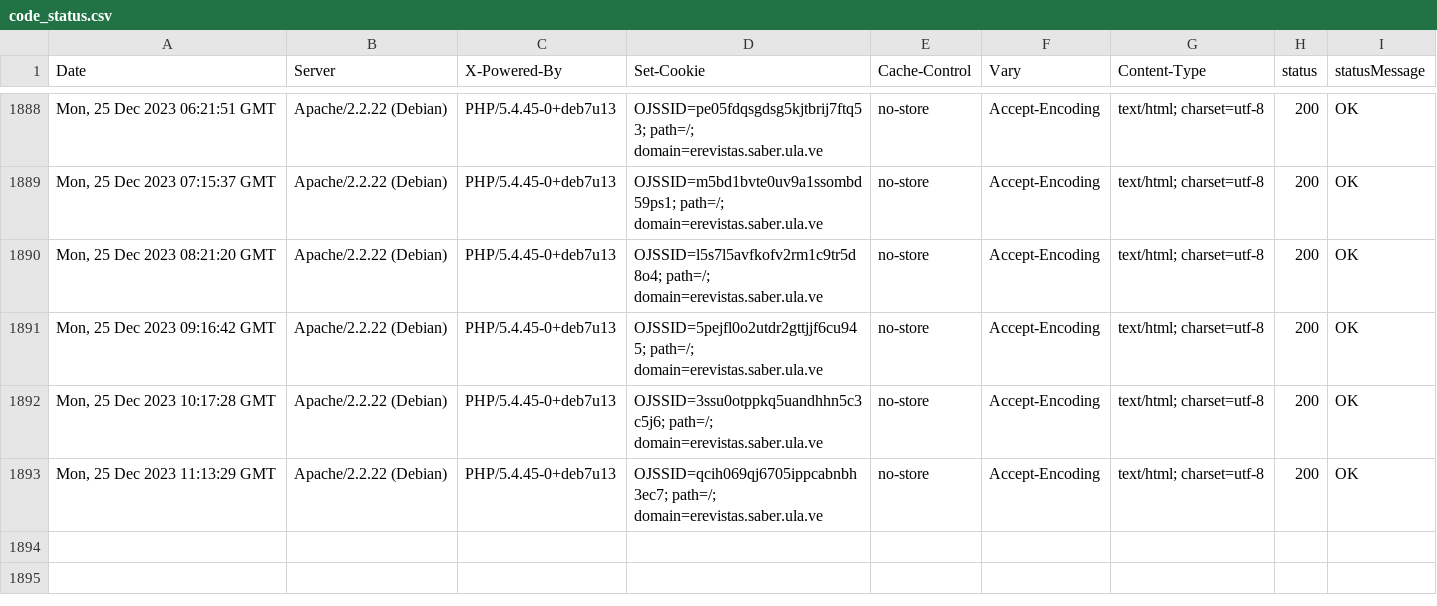
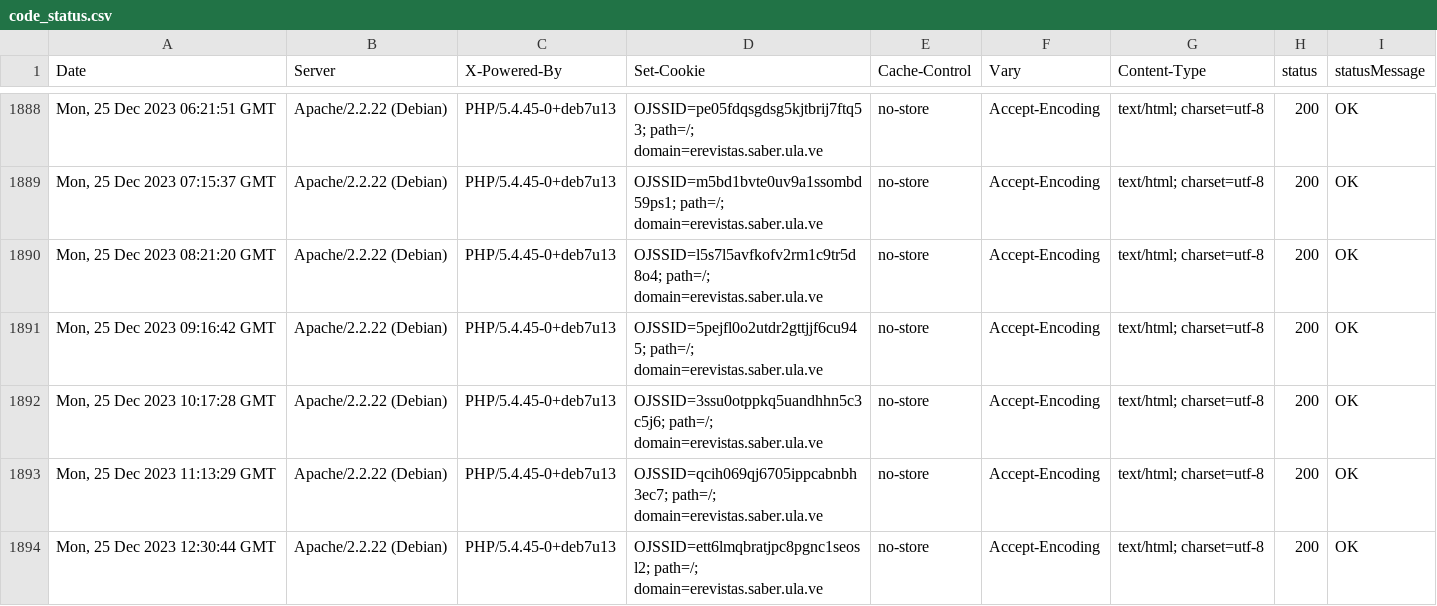
Before and after one commit to luismmontilla/EcotropicosWebStatus, a CSV file: code_status.csv, drawn as a sheet; only a part is shown, gaps mark what is left out; the diff names each change by its address in the sheet, - before the commit and + after, or states it on an @@ line.

Commit message:
Append data to CSV

```diff
--- a/code_status.csv
+++ b/code_status.csv
+row 1894: Mon, 25 Dec 2023 12:30:44 GMT | Apache/2.2.22 (Debian) | PHP/5.4.45-0+deb7u13 | OJSSID=ett6lmqbratjpc8pgnc1seosl2; path=/; domain=erevistas.saber.ula.ve | no-store | Accept-Encoding | text/html; charset=utf-8 | 200 | OK
```
